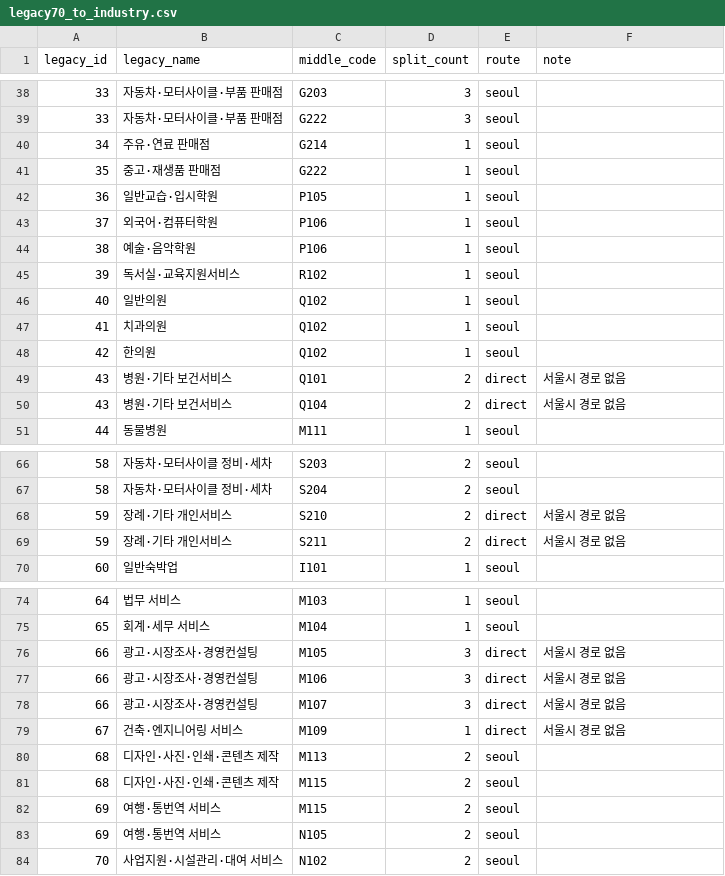
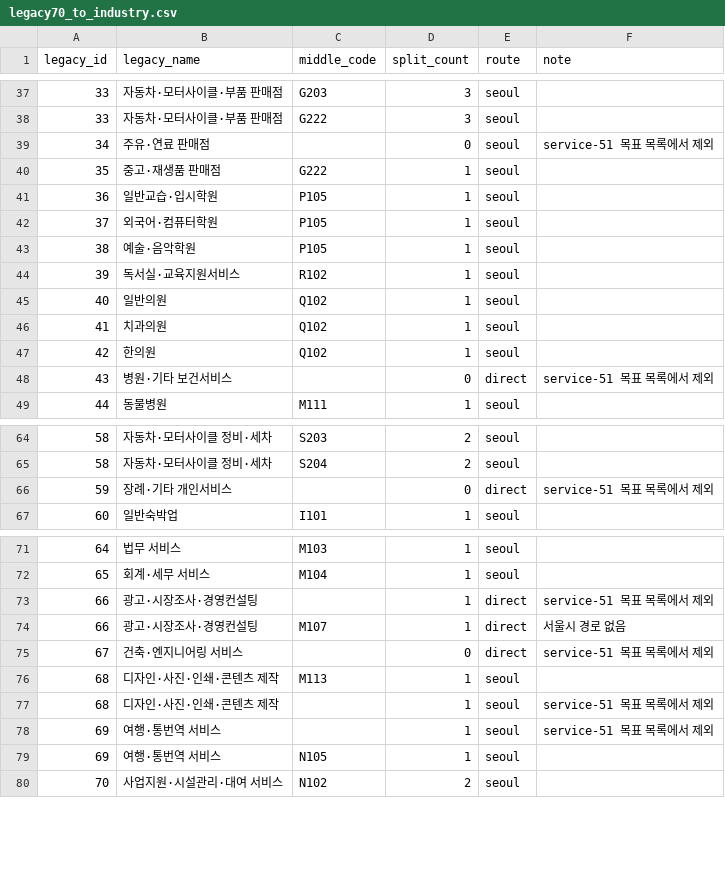
Before and after one commit to kakaotechcampus-4/ktc4-kangwon-1, a CSV file: backend/app/industries/data/legacy70_to_industry.csv, drawn as a sheet; only a part is shown, gaps mark what is left out; the diff covers the shown part only.

```diff
--- a/backend/app/industries/data/legacy70_to_industry.csv
+++ b/backend/app/industries/data/legacy70_to_industry.csv
@@ -39,7 +38,7 @@
 33,자동차·모터사이클·부품 판매점,G222,3,seoul,
-34,주유·연료 판매점,G214,1,seoul,
+34,주유·연료 판매점,,0,seoul,service-51 목표 목록에서 제외
 35,중고·재생품 판매점,G222,1,seoul,
 36,일반교습·입시학원,P105,1,seoul,
-37,외국어·컴퓨터학원,P106,1,seoul,
-38,예술·음악학원,P106,1,seoul,
+37,외국어·컴퓨터학원,P105,1,seoul,
+38,예술·음악학원,P105,1,seoul,
 39,독서실·교육지원서비스,R102,1,seoul,
@@ -48,4 +47,3 @@
 42,한의원,Q102,1,seoul,
-43,병원·기타 보건서비스,Q101,2,direct,서울시 경로 없음
-43,병원·기타 보건서비스,Q104,2,direct,서울시 경로 없음
+43,병원·기타 보건서비스,,0,direct,service-51 목표 목록에서 제외
 44,동물병원,M111,1,seoul,
@@ -67,4 +65,3 @@
 58,자동차·모터사이클 정비·세차,S204,2,seoul,
-59,장례·기타 개인서비스,S210,2,direct,서울시 경로 없음
-59,장례·기타 개인서비스,S211,2,direct,서울시 경로 없음
+59,장례·기타 개인서비스,,0,direct,service-51 목표 목록에서 제외
 60,일반숙박업,I101,1,seoul,
@@ -75,10 +72,9 @@
 65,회계·세무 서비스,M104,1,seoul,
-66,광고·시장조사·경영컨설팅,M105,3,direct,서울시 경로 없음
-66,광고·시장조사·경영컨설팅,M106,3,direct,서울시 경로 없음
-66,광고·시장조사·경영컨설팅,M107,3,direct,서울시 경로 없음
-67,건축·엔지니어링 서비스,M109,1,direct,서울시 경로 없음
-68,디자인·사진·인쇄·콘텐츠 제작,M113,2,seoul,
-68,디자인·사진·인쇄·콘텐츠 제작,M115,2,seoul,
-69,여행·통번역 서비스,M115,2,seoul,
-69,여행·통번역 서비스,N105,2,seoul,
+66,광고·시장조사·경영컨설팅,,1,direct,service-51 목표 목록에서 제외
+66,광고·시장조사·경영컨설팅,M107,1,direct,서울시 경로 없음
+67,건축·엔지니어링 서비스,,0,direct,service-51 목표 목록에서 제외
+68,디자인·사진·인쇄·콘텐츠 제작,M113,1,seoul,
+68,디자인·사진·인쇄·콘텐츠 제작,,1,seoul,service-51 목표 목록에서 제외
+69,여행·통번역 서비스,,1,seoul,service-51 목표 목록에서 제외
+69,여행·통번역 서비스,N105,1,seoul,
 70,사업지원·시설관리·대여 서비스,N102,2,seoul,
```
Also changed, not shown: 1 removed row and 12 edited cells elsewhere in this file, backend/app/industries/data/industries.csv, backend/app/industries/data/seoul_to_industry.csv, 49 other files.
